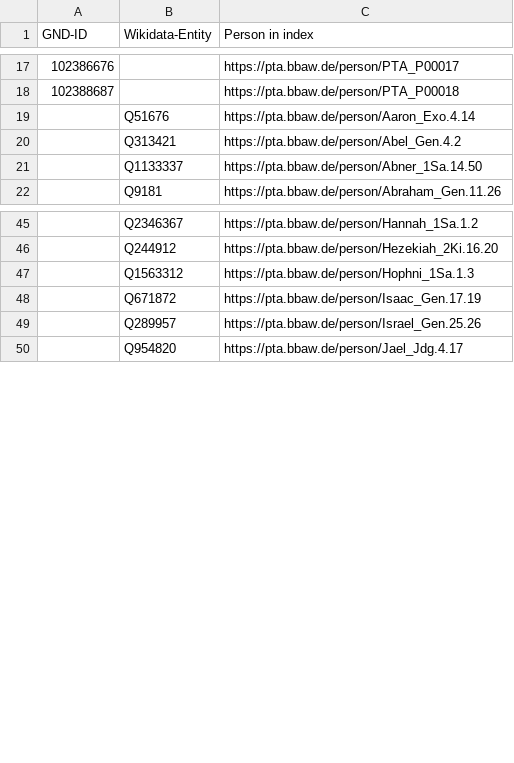
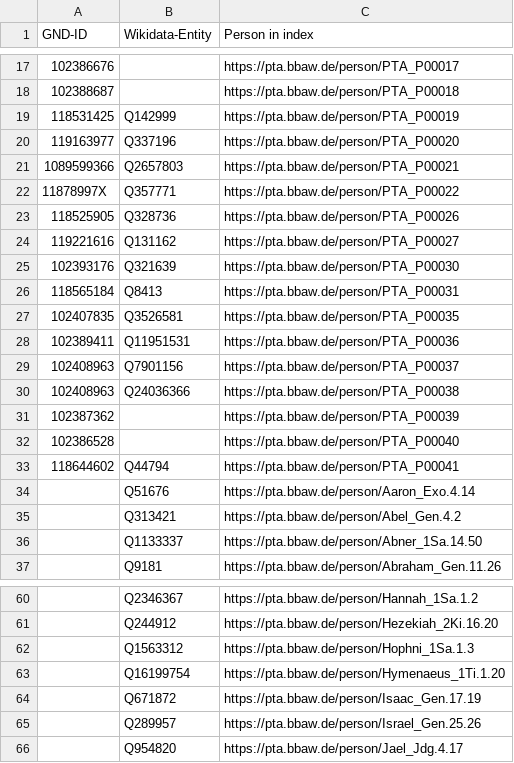
Before and after one commit to PatristicTextArchive/pta_metadata, a CSV file: LOD/pta_persons_index.csv, drawn as a sheet; only a part is shown, gaps mark what is left out; the diff names each change by its address in the sheet, - before the commit and + after, or states it on an @@ line.

```diff
--- a/LOD/pta_persons_index.csv
+++ b/LOD/pta_persons_index.csv
+row 19: 118531425 | Q142999 | https://pta.bbaw.de/person/PTA_P00019
+row 20: 119163977 | Q337196 | https://pta.bbaw.de/person/PTA_P00020
+row 21: 1089599366 | Q2657803 | https://pta.bbaw.de/person/PTA_P00021
+row 22: 11878997X | Q357771 | https://pta.bbaw.de/person/PTA_P00022
+row 23: 118525905 | Q328736 | https://pta.bbaw.de/person/PTA_P00026
+row 24: 119221616 | Q131162 | https://pta.bbaw.de/person/PTA_P00027
+row 25: 102393176 | Q321639 | https://pta.bbaw.de/person/PTA_P00030
+row 26: 118565184 | Q8413 | https://pta.bbaw.de/person/PTA_P00031
+row 27: 102407835 | Q3526581 | https://pta.bbaw.de/person/PTA_P00035
+row 28: 102389411 | Q11951531 | https://pta.bbaw.de/person/PTA_P00036
+row 29: 102408963 | Q7901156 | https://pta.bbaw.de/person/PTA_P00037
+row 30: 102408963 | Q24036366 | https://pta.bbaw.de/person/PTA_P00038
+row 31: 102387362 |  | https://pta.bbaw.de/person/PTA_P00039
+row 32: 102386528 |  | https://pta.bbaw.de/person/PTA_P00040
+row 33: 118644602 | Q44794 | https://pta.bbaw.de/person/PTA_P00041
+row 63:  | Q16199754 | https://pta.bbaw.de/person/Hymenaeus_1Ti.1.20
```
Also changed, not shown: LOD/pta_orgs.csv, LOD/pta_orgs_index.csv, 49 other files.
